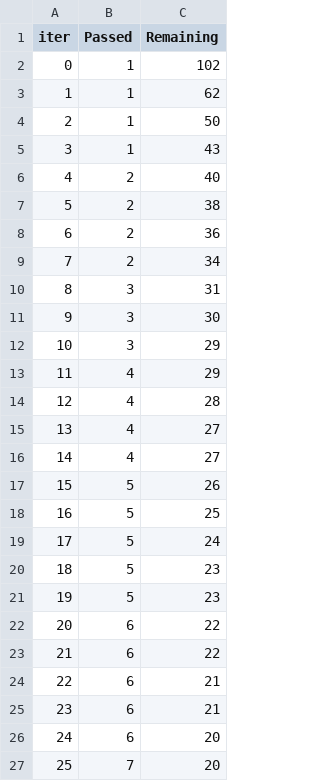
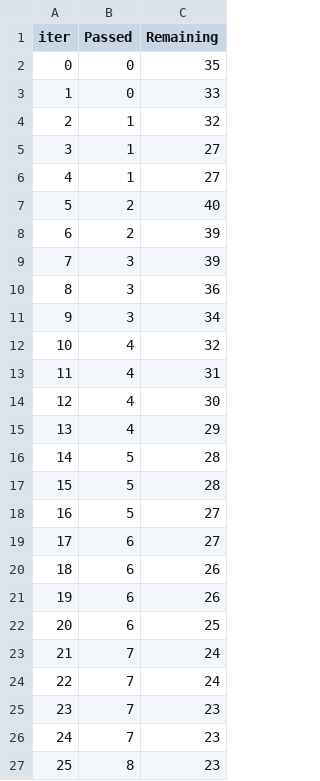
Before and after one commit to MatthewFisher126/ML_production_project, a TSV file: catboost_info/time_left.tsv, drawn as a sheet; only a part is shown; the diff covers the shown part only.

```diff
--- a/catboost_info/time_left.tsv
+++ b/catboost_info/time_left.tsv
@@ -1,27 +1,27 @@
 iter	Passed	Remaining
-0	1	102
-1	1	62
-2	1	50
-3	1	43
-4	2	40
-5	2	38
-6	2	36
-7	2	34
-8	3	31
-9	3	30
-10	3	29
-11	4	29
-12	4	28
-13	4	27
-14	4	27
-15	5	26
-16	5	25
-17	5	24
-18	5	23
-19	5	23
-20	6	22
-21	6	22
-22	6	21
-23	6	21
-24	6	20
-25	7	20
+0	0	35
+1	0	33
+2	1	32
+3	1	27
+4	1	27
+5	2	40
+6	2	39
+7	3	39
+8	3	36
+9	3	34
+10	4	32
+11	4	31
+12	4	30
+13	4	29
+14	5	28
+15	5	28
+16	5	27
+17	6	27
+18	6	26
+19	6	26
+20	6	25
+21	7	24
+22	7	24
+23	7	23
+24	7	23
+25	8	23
```
Also changed, not shown: 138 edited cells elsewhere in this file, 7 other files.
